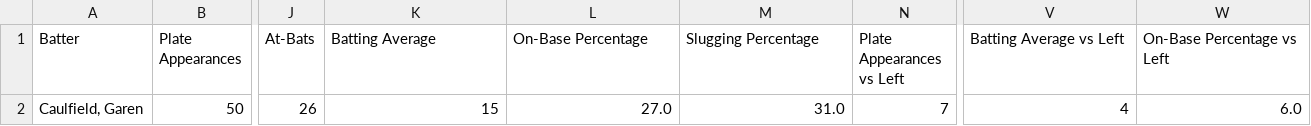
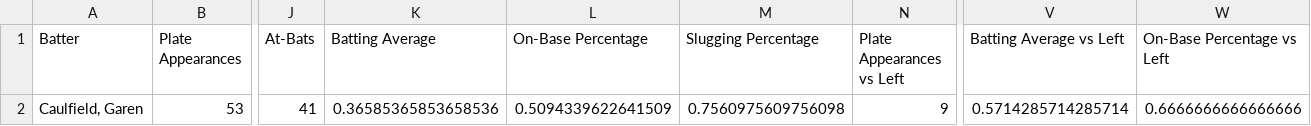
Before and after one commit to penam382/uarizona-baseball-analytics, a CSV file: hitter_stats.csv, drawn as a sheet; only a part is shown, gaps mark what is left out; the diff covers the shown part only; the diff names each change by its address in the sheet, - before the commit and + after, or states it on an @@ line.

Commit message:
fixed issues within plate_appearances.py

```diff
--- a/hitter_stats.csv
+++ b/hitter_stats.csv
-B2 (Plate Appearances): 50
+B2 (Plate Appearances): 53
-J2 (At-Bats): 26
+J2 (At-Bats): 41
-K2 (Batting Average): 15
+K2 (Batting Average): 0.36585365853658536
-L2 (On-Base Percentage): 27.0
+L2 (On-Base Percentage): 0.5094339622641509
-M2 (Slugging Percentage): 31.0
+M2 (Slugging Percentage): 0.7560975609756098
-N2 (Plate Appearances vs Left): 7
+N2 (Plate Appearances vs Left): 9
-V2 (Batting Average vs Left): 4
+V2 (Batting Average vs Left): 0.5714285714285714
-W2 (On-Base Percentage vs Left): 6.0
+W2 (On-Base Percentage vs Left): 0.6666666666666666
```
Also changed, not shown: 5 edited cells elsewhere in this file, 2 other files.
